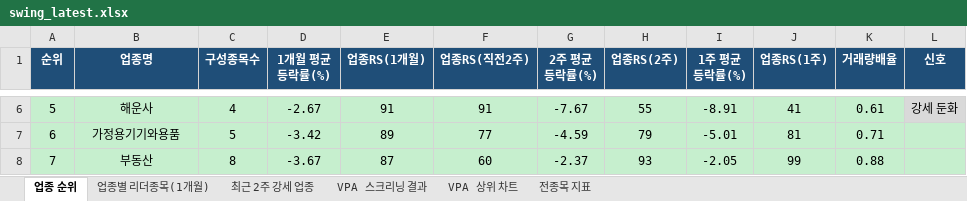
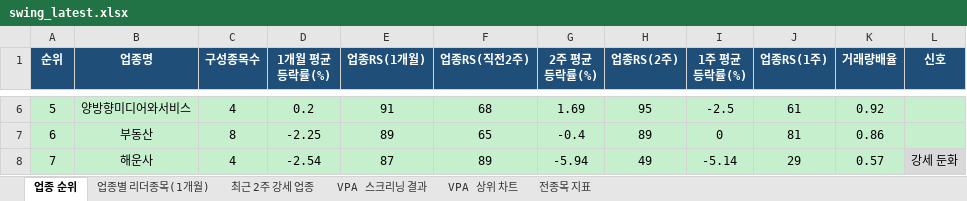
Before and after one commit to gopkh0129/stock, an Excel workbook: docs/data/swing_latest.xlsx, sheet 업종 순위, drawn as a sheet; only a part is shown, gaps mark what is left out; values as stored, in another font and other column widths than the file's, no borders; the diff covers the shown part only; the diff names each change by its address in the sheet, - before the commit and + after, or states it on an @@ line.

```diff
--- a/docs/data/swing_latest.xlsx (sheet 업종 순위)
+++ b/docs/data/swing_latest.xlsx (sheet 업종 순위)
-B6 (업종명): 해운사
+B6 (업종명): 양방향미디어와서비스
-D6 (1개월 평균등락률(%)): -2.67
+D6 (1개월 평균등락률(%)): 0.2
-F6 (업종RS(직전2주)): 91
+F6 (업종RS(직전2주)): 68
-G6 (2주 평균등락률(%)): -7.67
+G6 (2주 평균등락률(%)): 1.69
-H6 (업종RS(2주)): 55
+H6 (업종RS(2주)): 95
-I6 (1주 평균등락률(%)): -8.91
+I6 (1주 평균등락률(%)): -2.5
-J6 (업종RS(1주)): 41
+J6 (업종RS(1주)): 61
-K6 (거래량배율): 0.61
+K6 (거래량배율): 0.92
-L6 (신호): 강세 둔화
+L6 (신호): (empty)
-B7 (업종명): 가정용기기와용품
+B7 (업종명): 부동산
-C7 (구성종목수): 5
+C7 (구성종목수): 8
-D7 (1개월 평균등락률(%)): -3.42
+D7 (1개월 평균등락률(%)): -2.25
-F7 (업종RS(직전2주)): 77
+F7 (업종RS(직전2주)): 65
-G7 (2주 평균등락률(%)): -4.59
+G7 (2주 평균등락률(%)): -0.4
-H7 (업종RS(2주)): 79
+H7 (업종RS(2주)): 89
-I7 (1주 평균등락률(%)): -5.01
+I7 (1주 평균등락률(%)): 0
-K7 (거래량배율): 0.71
+K7 (거래량배율): 0.86
-B8 (업종명): 부동산
+B8 (업종명): 해운사
-C8 (구성종목수): 8
+C8 (구성종목수): 4
-D8 (1개월 평균등락률(%)): -3.67
+D8 (1개월 평균등락률(%)): -2.54
-F8 (업종RS(직전2주)): 60
+F8 (업종RS(직전2주)): 89
-G8 (2주 평균등락률(%)): -2.37
+G8 (2주 평균등락률(%)): -5.94
-H8 (업종RS(2주)): 93
+H8 (업종RS(2주)): 49
-I8 (1주 평균등락률(%)): -2.05
+I8 (1주 평균등락률(%)): -5.14
-J8 (업종RS(1주)): 99
+J8 (업종RS(1주)): 29
-K8 (거래량배율): 0.88
+K8 (거래량배율): 0.57
-L8 (신호): (empty)
+L8 (신호): 강세 둔화
```
Also changed, not shown: 392 edited cells and cell formats elsewhere in this sheet, sheet 전종목 지표, sheet 최근 2주 강세 업종, sheet 업종별 리더종목(1개월), sheet VPA 스크리닝 결과, charts or pictures, 1 other file.
